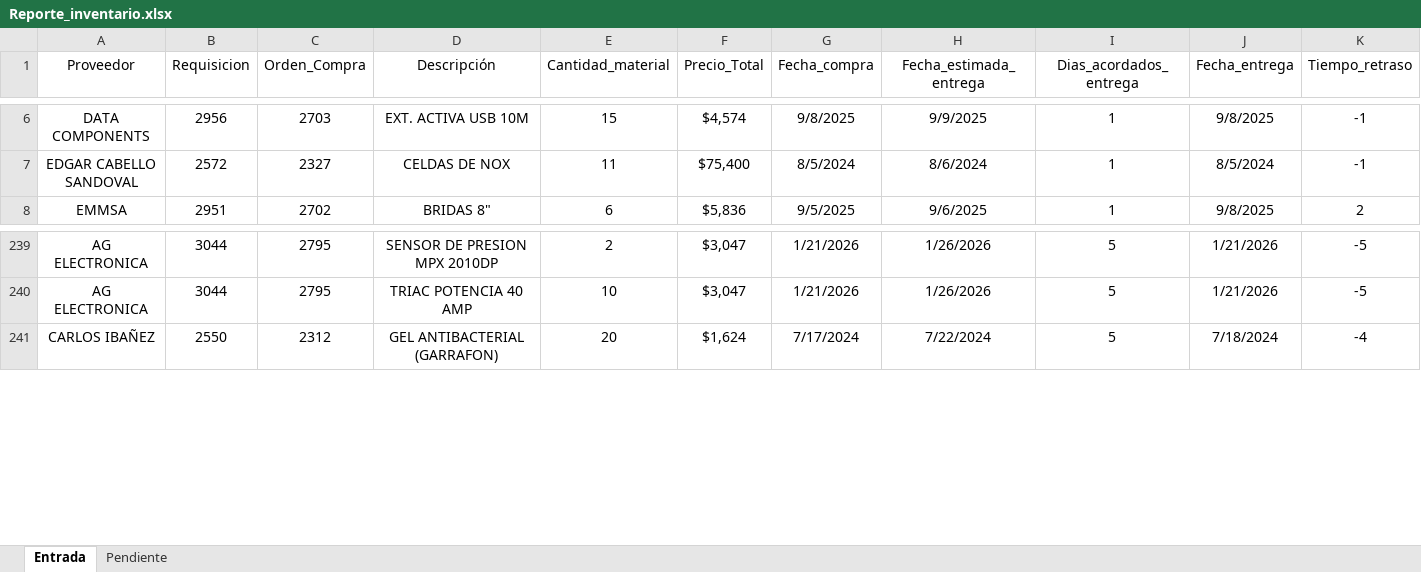
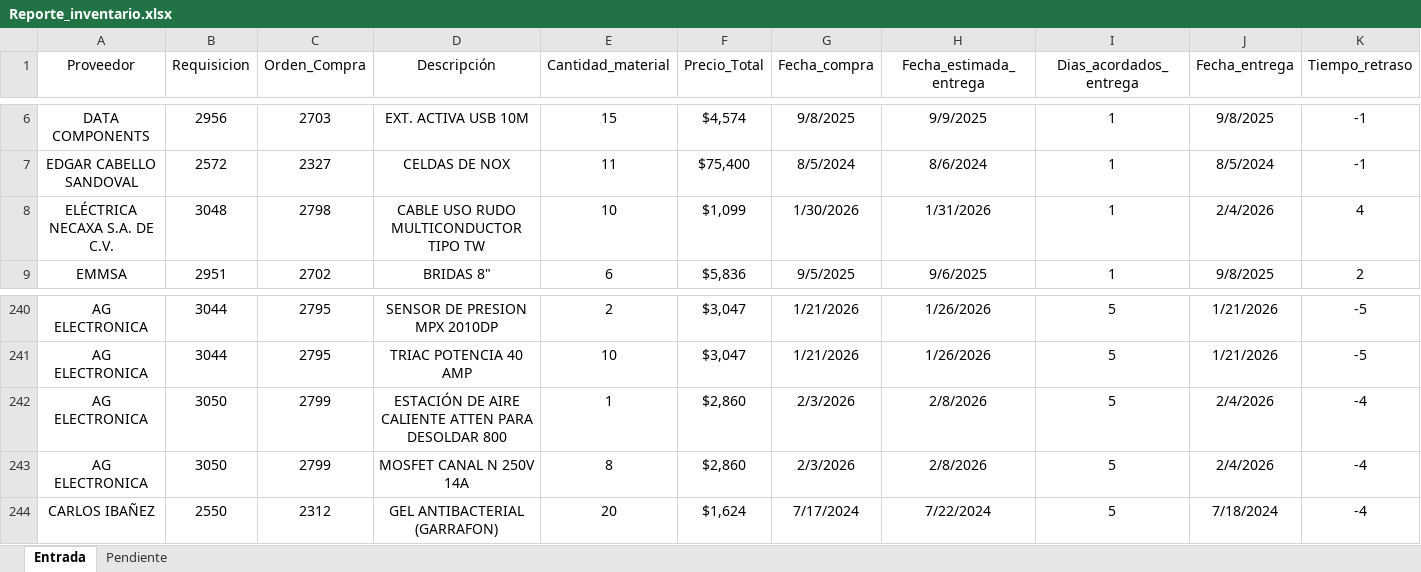
Before and after one commit to josels980410-jpg/keytronics-dashboard, an Excel workbook: Reporte_inventario.xlsx, sheet Entrada, drawn as a sheet; only a part is shown, gaps mark what is left out; values as stored, in another font and other column widths than the file's, no borders; table styles not drawn; rows hold the shown columns only; the diff names each change by its address in the sheet, - before the commit and + after, or states it on an @@ line.

```diff
--- a/Reporte_inventario.xlsx (sheet Entrada)
+++ b/Reporte_inventario.xlsx (sheet Entrada)
+row 8: ELÉCTRICA NECAXA S.A. DE C.V. | 3048 | 2798 | CABLE USO RUDO MULTICONDUCTOR TIPO TW | 10 | $1,099 | 1/30/2026 | 1/31/2026 | 1 | 2/4/2026 | 4
+row 242: AG ELECTRONICA | 3050 | 2799 | ESTACIÓN DE AIRE CALIENTE ATTEN PARA DESOLDAR 800 | 1 | $2,860 | 2/3/2026 | 2/8/2026 | 5 | 2/4/2026 | -4
+row 243: AG ELECTRONICA | 3050 | 2799 | MOSFET CANAL N 250V 14A | 8 | $2,860 | 2/3/2026 | 2/8/2026 | 5 | 2/4/2026 | -4
```
Also changed, not shown: sheet Pendiente, datos_reporte_Keytronics.xlsx, 4 other files.
